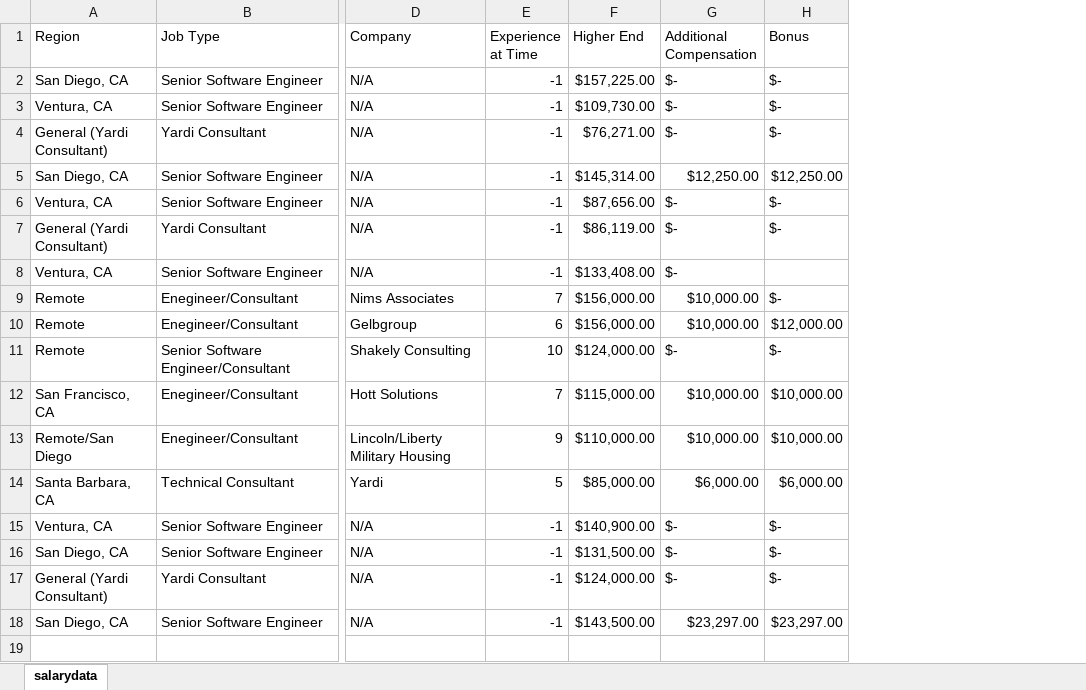
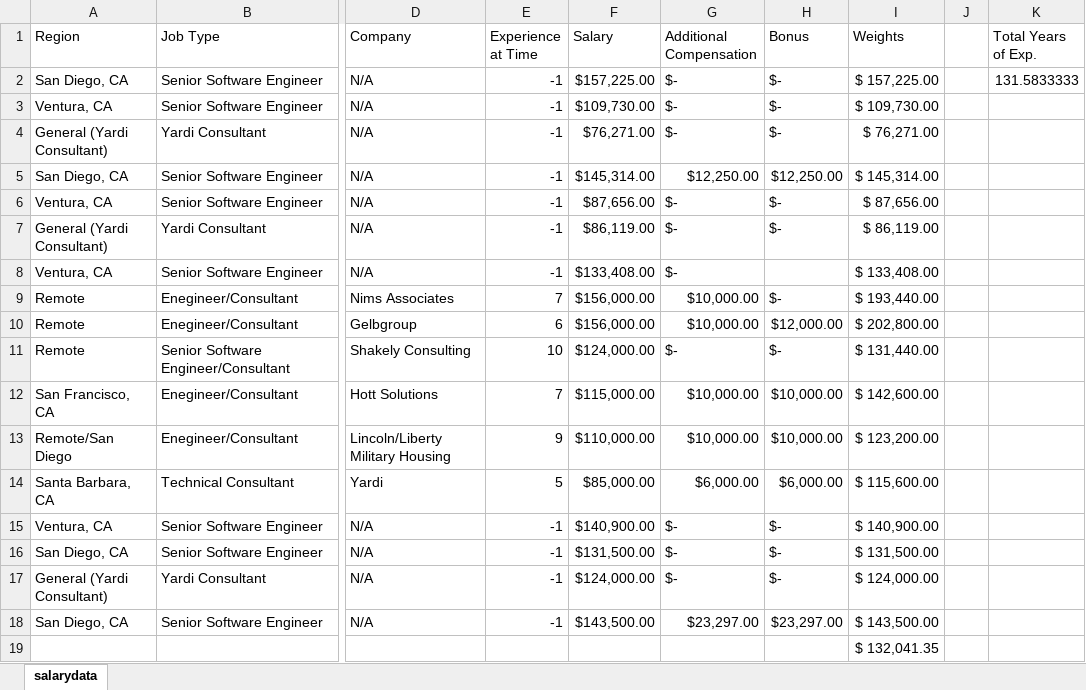
Before and after one commit to MessiDaGod/nextjs-flask, an Excel workbook: public/salarydata.xlsx, sheet salarydata, drawn as a sheet; only a part is shown, gaps mark what is left out; values as stored, in another font and other column widths than the file's, no borders; table styles not drawn; rows hold the shown columns only; the diff names each change by its address in the sheet, - before the commit and + after, or states it on an @@ line.

```diff
--- a/public/salarydata.xlsx (sheet salarydata)
+++ b/public/salarydata.xlsx (sheet salarydata)
+column I (Weights), rows 2-18: $ 157,225.00 | $ 109,730.00 | $ 76,271.00 | $ 145,314.00 | $ 87,656.00 | $ 86,119.00 | $ 133,408.00 | $ 193,440.00 | $ 202,800.00 | $ 131,440.00 | $ 142,600.00 | $ 123,200.00 | $ 115,600.00 | $ 140,900.00 | $ 131,500.00 | $ 124,000.00 | $ 143,500.00
+column J, empty
+column K (Total Years of Exp.), row 2: 131.5833333
-F1: Higher End
+F1: Salary
+row 19:  |  |  |  |  |  |  | $ 132,041.35
```
Also changed, not shown: 6 other files.
